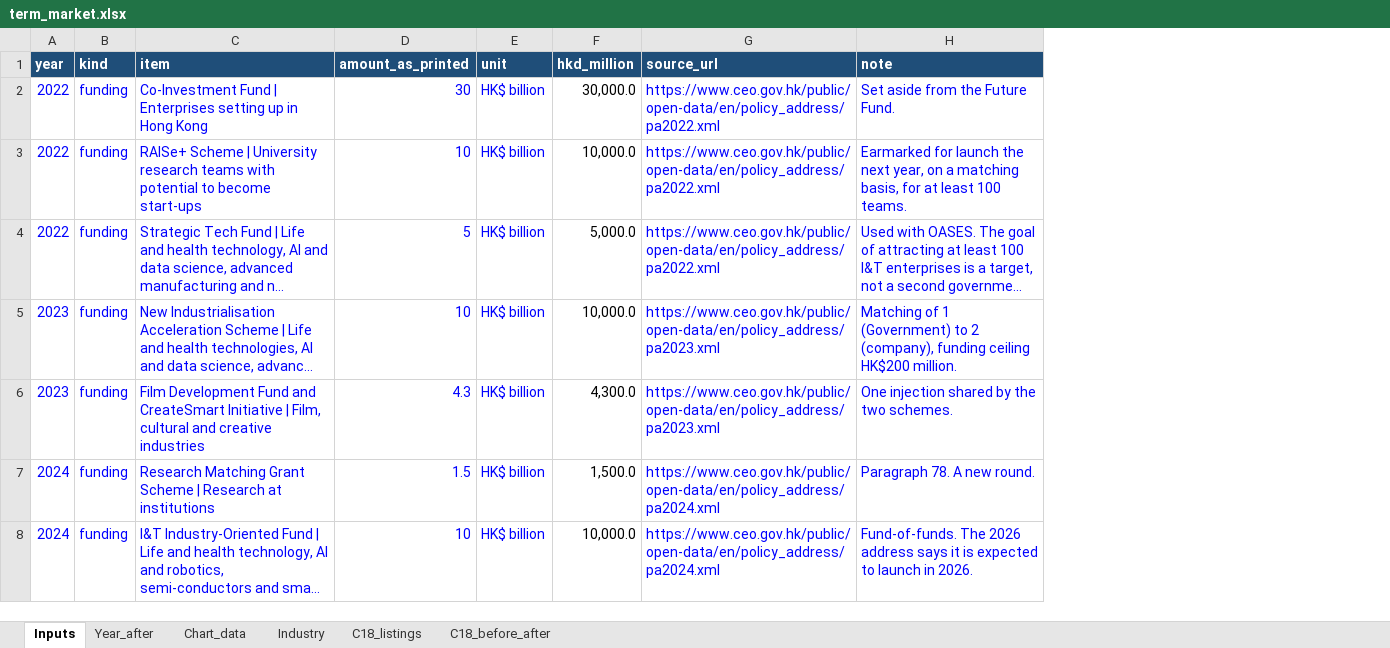
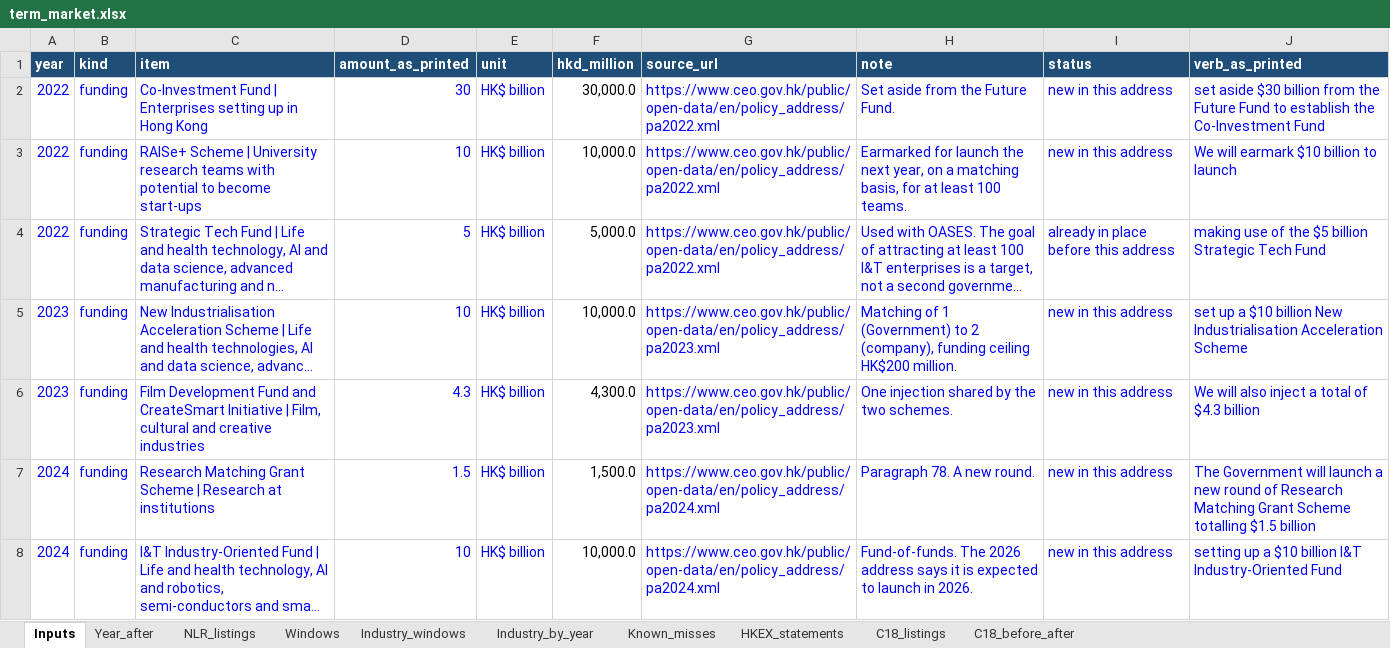
Before and after one commit to CHEUNG1206/assignment3, an Excel workbook: A1_CHEUNG_Yuk_Yuen/outputs/term_market.xlsx, sheet Inputs, drawn as a sheet; only a part is shown; long unchanged cells end in …; values as stored, in another font and other column widths than the file's, no borders; charts and pictures not drawn; the diff covers the shown part only; the diff names each change by its address in the sheet, - before the commit and + after, or states it on an @@ line.

```diff
--- a/A1_CHEUNG_Yuk_Yuen/outputs/term_market.xlsx (sheet Inputs)
+++ b/A1_CHEUNG_Yuk_Yuen/outputs/term_market.xlsx (sheet Inputs)
-sheet tab: Chart_data
+sheet tab: NLR_listings
-sheet tab: Industry
+sheet tab: Windows
+sheet tab: Industry_windows
+sheet tab: Industry_by_year
+sheet tab: Known_misses
+sheet tab: HKEX_statements
+column I (status), rows 2-8: new in this address | new in this address | already in place before this address | new in this address | new in this address | new in this address | new in this address
+column J (verb_as_printed), rows 2-8: set aside $30 billion from the Future Fund to establish the Co-Investment Fund | We will earmark $10 billion to launch | making use of the $5 billion Strategic Tech Fund | set up a $10 billion New Industrialisation Acceleration Scheme | We will also inject a total of $4.3 billion | The Government will launch a new round of Research Matching Grant Scheme totalling $1.5 billion | setting up a $10 billion I&T Industry-Oriented Fund
```
Also changed, not shown: 5 edited cells elsewhere in this sheet, sheet NLR_listings, sheet Windows, sheet Year_after, sheet C18_before_after, formulas that keep their value, charts or pictures, 35 other files.
